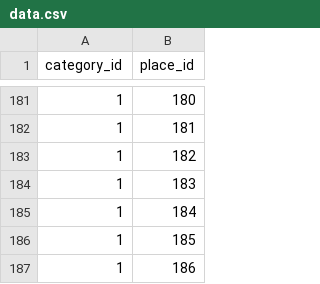
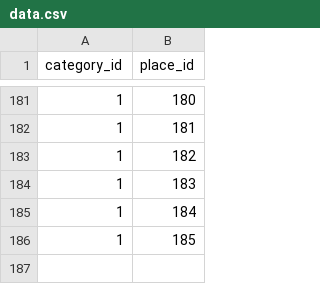
Before and after one commit to MultiCampusFinalProject/Final, a CSV file: CSV/data.csv, drawn as a sheet; only a part is shown, gaps mark what is left out; the diff names each change by its address in the sheet, - before the commit and + after, or states it on an @@ line.

Commit message:
UPDATE -Map.css 최종수정(검토중) -naverMap.jsp 디폴트 마커 -> 커스텀마커 디자인 변경완료 및 마커 순서값 셋팅 -data.csv csv 파일 186번째 줄 삭제.
커밋

```diff
--- a/CSV/data.csv
+++ b/CSV/data.csv
-row 187: 1 | 186
```
Also changed, not shown: 2 other files.
